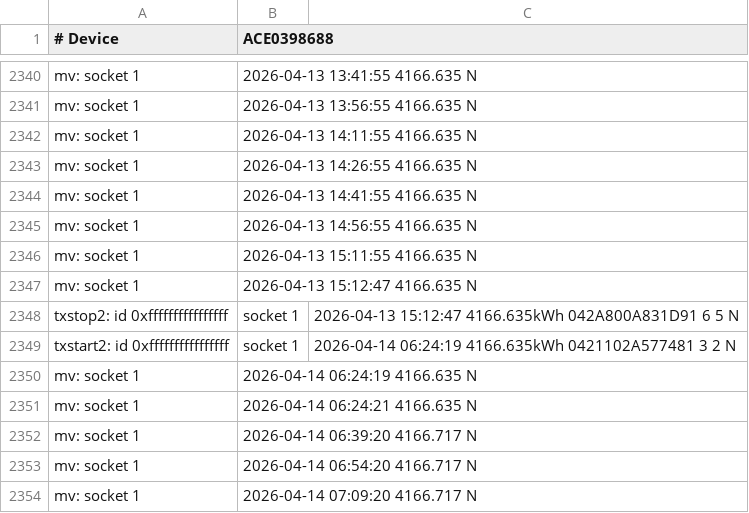
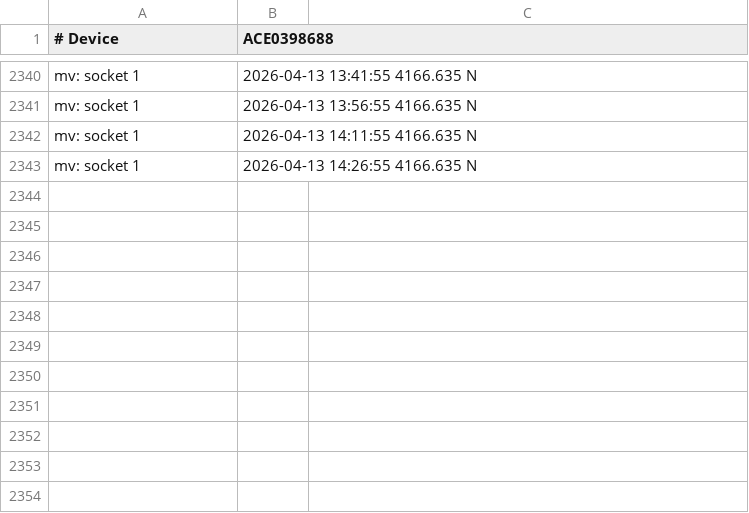
Before and after one commit to TheGreedyGoat/wallbox_logs, a CSV file: assets/20260414 ACE0398688_Transactions.csv, drawn as a sheet; only a part is shown, gaps mark what is left out; the diff names each change by its address in the sheet, - before the commit and + after, or states it on an @@ line.

```diff
--- a/assets/20260414 ACE0398688_Transactions.csv
+++ b/assets/20260414 ACE0398688_Transactions.csv
-row 2344: mv: socket 1 | 2026-04-13 14:41:55 4166.635 N
-row 2345: mv: socket 1 | 2026-04-13 14:56:55 4166.635 N
-row 2346: mv: socket 1 | 2026-04-13 15:11:55 4166.635 N
-row 2347: mv: socket 1 | 2026-04-13 15:12:47 4166.635 N
-row 2348: txstop2: id 0xffffffffffffffff | socket 1 | 2026-04-13 15:12:47 4166.635kWh 042A800A831D91 6 5 N
-row 2349: txstart2: id 0xffffffffffffffff | socket 1 | 2026-04-14 06:24:19 4166.635kWh 0421102A577481 3 2 N
-row 2350: mv: socket 1 | 2026-04-14 06:24:19 4166.635 N
-row 2351: mv: socket 1 | 2026-04-14 06:24:21 4166.635 N
-row 2352: mv: socket 1 | 2026-04-14 06:39:20 4166.717 N
-row 2353: mv: socket 1 | 2026-04-14 06:54:20 4166.717 N
-row 2354: mv: socket 1 | 2026-04-14 07:09:20 4166.717 N
```
Also changed, not shown: assets/part_2.csv, 46 other files.
